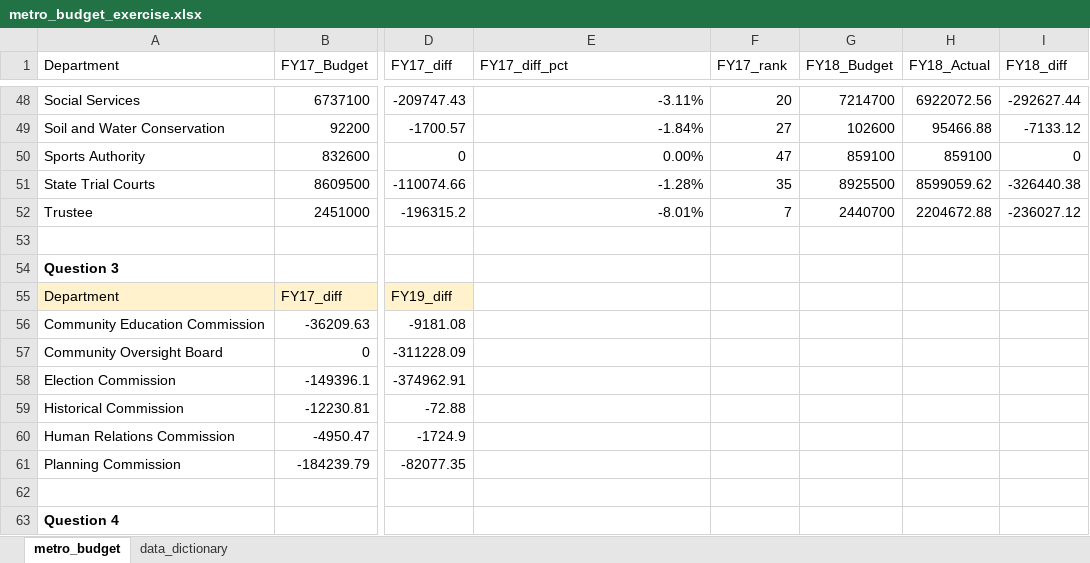
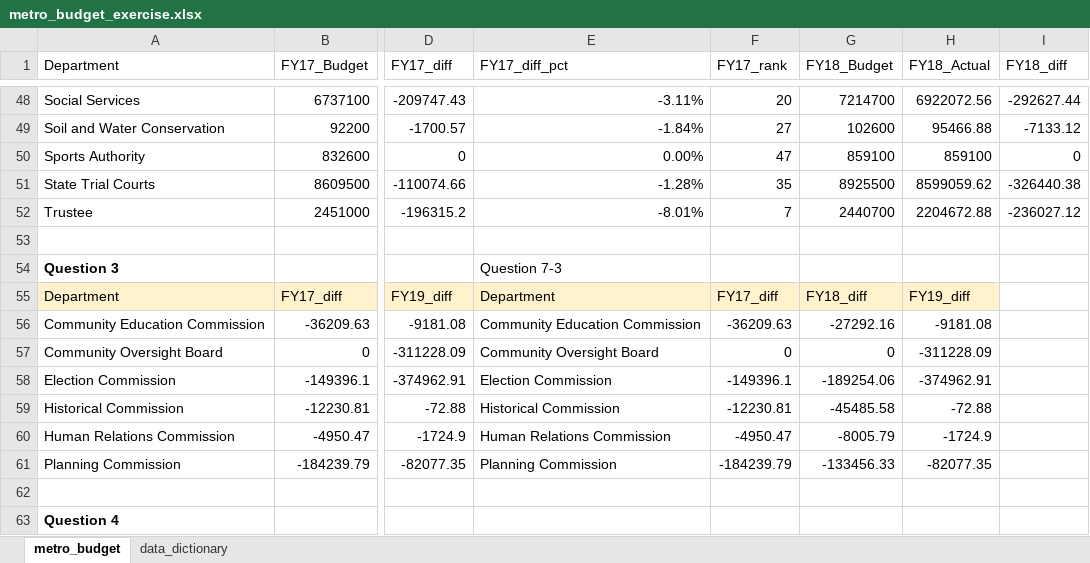
Before and after one commit to NSS-Data-Analytics-Cohort-11/lookups-exercise-ngartley, an Excel workbook: metro_budget_exercise.xlsx, sheet metro_budget, drawn as a sheet; only a part is shown, gaps mark what is left out; values as stored, in another font and other column widths than the file's, no borders; the diff covers the shown part only; the diff names each change by its address in the sheet, - before the commit and + after, or states it on an @@ line.

Commit message:
class review; need to finish

```diff
--- a/metro_budget_exercise.xlsx (sheet metro_budget)
+++ b/metro_budget_exercise.xlsx (sheet metro_budget)
-E54 (FY17_diff_pct): (empty)
+E54 (FY17_diff_pct): Question 7-3
-E55 (FY17_diff_pct): (empty)
+E55 (FY17_diff_pct): Department
-E55:H55 fill: none
+E55:H55 fill: #FFF2CC
-F55 (FY17_rank): (empty)
+F55 (FY17_rank): FY17_diff
-G55 (FY18_Budget): (empty)
+G55 (FY18_Budget): FY18_diff
-H55 (FY18_Actual): (empty)
+H55 (FY18_Actual): FY19_diff
-E56 (FY17_diff_pct): (empty)
+E56 (FY17_diff_pct): Community Education Commission
-F56 (FY17_rank): (empty)
+F56 (FY17_rank): -36209.63
-G56 (FY18_Budget): (empty)
+G56 (FY18_Budget): -27292.16
-H56 (FY18_Actual): (empty)
+H56 (FY18_Actual): -9181.08
-E57 (FY17_diff_pct): (empty)
+E57 (FY17_diff_pct): Community Oversight Board
-F57 (FY17_rank): (empty)
+F57 (FY17_rank): 0
-G57 (FY18_Budget): (empty)
+G57 (FY18_Budget): 0
-H57 (FY18_Actual): (empty)
+H57 (FY18_Actual): -311228.09
-E58 (FY17_diff_pct): (empty)
+E58 (FY17_diff_pct): Election Commission
-F58 (FY17_rank): (empty)
+F58 (FY17_rank): -149396.1
-G58 (FY18_Budget): (empty)
+G58 (FY18_Budget): -189254.06
-H58 (FY18_Actual): (empty)
+H58 (FY18_Actual): -374962.91
-E59 (FY17_diff_pct): (empty)
+E59 (FY17_diff_pct): Historical Commission
-F59 (FY17_rank): (empty)
+F59 (FY17_rank): -12230.81
-G59 (FY18_Budget): (empty)
+G59 (FY18_Budget): -45485.58
-H59 (FY18_Actual): (empty)
+H59 (FY18_Actual): -72.88
-E60 (FY17_diff_pct): (empty)
+E60 (FY17_diff_pct): Human Relations Commission
-F60 (FY17_rank): (empty)
+F60 (FY17_rank): -4950.47
-G60 (FY18_Budget): (empty)
+G60 (FY18_Budget): -8005.79
-H60 (FY18_Actual): (empty)
+H60 (FY18_Actual): -1724.9
-E61 (FY17_diff_pct): (empty)
+E61 (FY17_diff_pct): Planning Commission
-F61 (FY17_rank): (empty)
+F61 (FY17_rank): -184239.79
-G61 (FY18_Budget): (empty)
+G61 (FY18_Budget): -133456.33
-H61 (FY18_Actual): (empty)
+H61 (FY18_Actual): -82077.35
```
Also changed, not shown: 46 edited cells and cell formats elsewhere in this sheet, formulas that keep their value.
